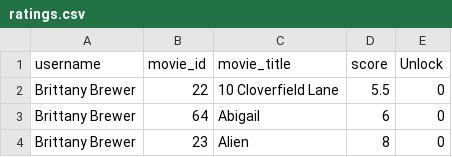
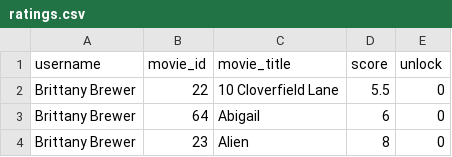
Before and after one commit to brutus-the-homeschooler/HMC, a CSV file: ratings.csv, drawn as a sheet; only a part is shown.

Commit message:
Add files via upload

```diff
--- a/ratings.csv
+++ b/ratings.csv
@@ -1,2 +1,2 @@
-username,movie_id,movie_title,score,Unlock
+username,movie_id,movie_title,score,unlock
 Brittany Brewer,22,10 Cloverfield Lane,5.5,0
```
